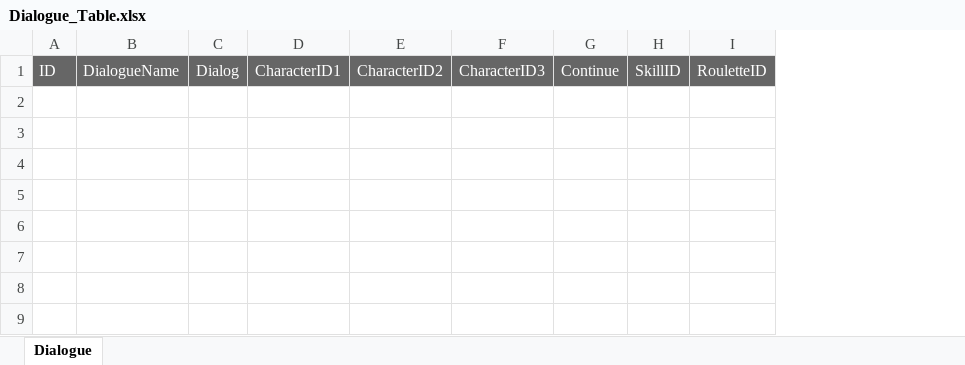
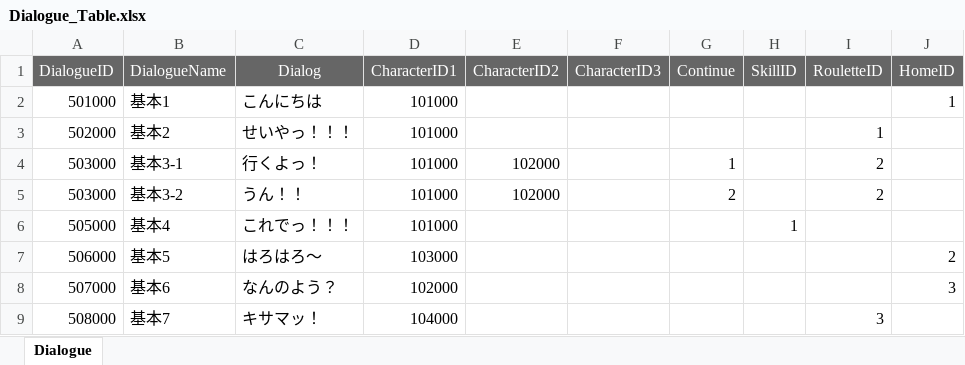
Before and after one commit to K-0865/F_Portfolio, an Excel workbook: Assets/DataTable/Dialogue_Table.xlsx, sheet Dialogue, drawn as a sheet; values as stored, in another font and other column widths than the file's, no borders; removed rows and columns are numbered as before the commit, all else as after; the diff names each change by its address in the sheet, - before the commit and + after, or states it on an @@ line.

Commit message:
DataTable

```diff
--- a/Assets/DataTable/Dialogue_Table.xlsx (sheet Dialogue)
+++ b/Assets/DataTable/Dialogue_Table.xlsx (sheet Dialogue)
-column A (ID), empty
-column B (DialogueName), empty
-column C (Dialog), empty
-column D (CharacterID1), empty
+column A (DialogueID), empty
+column B (DialogueName), empty
+column C (Dialog), empty
+column D (CharacterID1), empty
+column J (HomeID), empty
+row 2: 501000 | 基本1 | こんにちは | 101000 |  |  |  |  |  | 1
+row 3: 502000 | 基本2 | せいやっ！！！ | 101000 |  |  |  |  | 1
+row 4: 503000 | 基本3-1 | 行くよっ！ | 101000 | 102000 |  | 1 |  | 2
+row 5: 503000 | 基本3-2 | うん！！ | 101000 | 102000 |  | 2 |  | 2
+row 6: 505000 | 基本4 | これでっ！！！ | 101000 |  |  |  | 1
+row 7: 506000 | 基本5 | はろはろ～ | 103000 |  |  |  |  |  | 2
+row 8: 507000 | 基本6 | なんのよう？ | 102000 |  |  |  |  |  | 3
+row 9: 508000 | 基本7 | キサマッ！ | 104000 |  |  |  |  | 3
```
Also changed, not shown: Assets/DataTable/DataTable_pre.xlsx, Assets/DataTable/Quest_List.xlsx, 23 other files.
